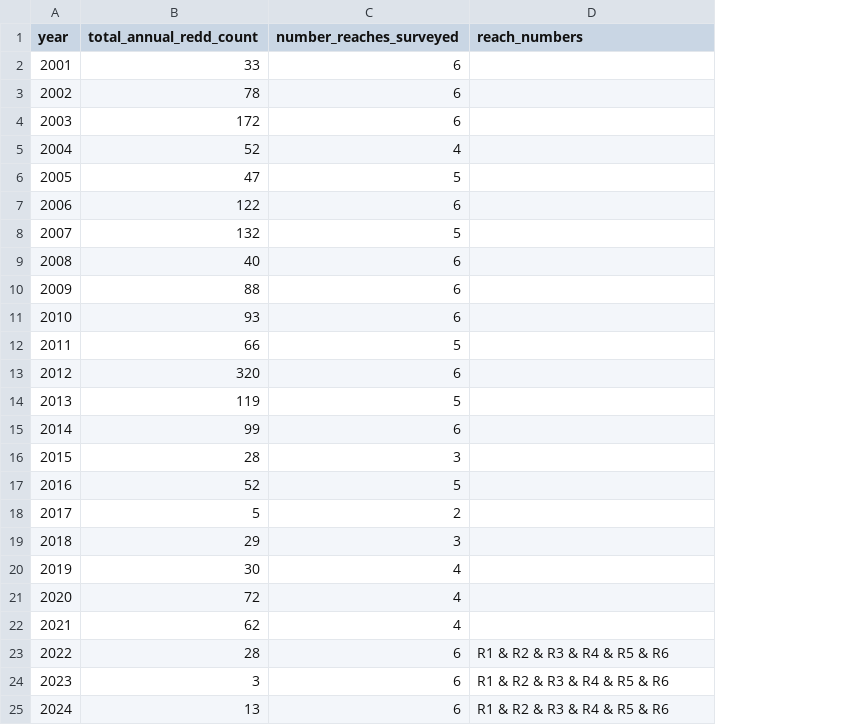
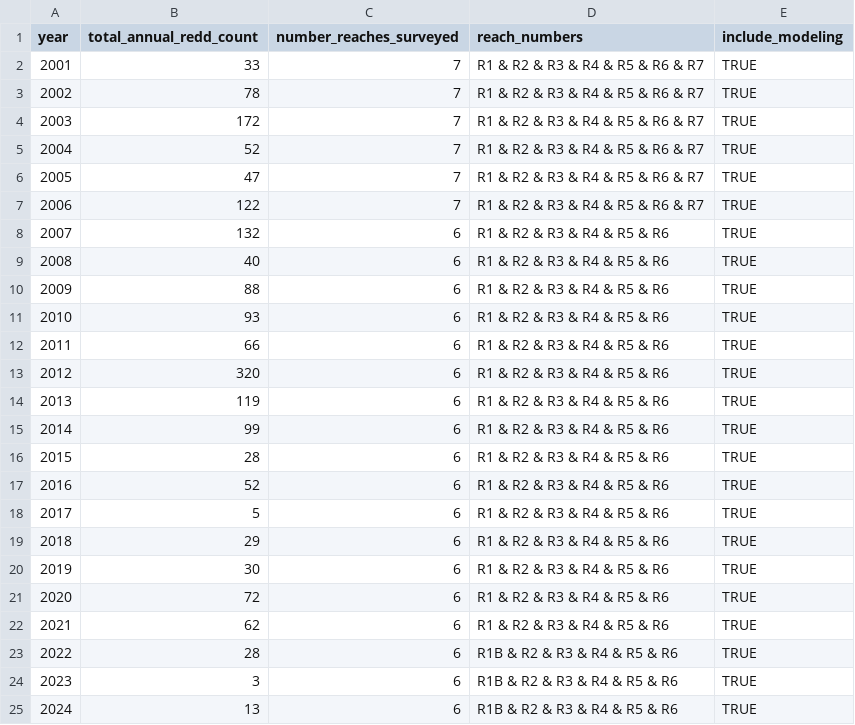
Before and after one commit to SRJPE/jpe-battle-adult-edi, a CSV file: data/battle_redd_summary.csv, drawn as a sheet; the diff names each change by its address in the sheet, - before the commit and + after, or states it on an @@ line.

Commit message:
updates redd summary data and metadata

```diff
--- a/data/battle_redd_summary.csv
+++ b/data/battle_redd_summary.csv
+column E (include_modeling), rows 2-25: all TRUE
-C2:C4 (number_reaches_surveyed): 6
+C2:C4 (number_reaches_surveyed): 7
-D2:D7 (reach_numbers): (empty)
+D2:D7 (reach_numbers): R1 & R2 & R3 & R4 & R5 & R6 & R7
-C5 (number_reaches_surveyed): 4
+C5 (number_reaches_surveyed): 7
-C6 (number_reaches_surveyed): 5
+C6 (number_reaches_surveyed): 7
-C7 (number_reaches_surveyed): 6
+C7 (number_reaches_surveyed): 7
-C8 (number_reaches_surveyed): 5
+C8 (number_reaches_surveyed): 6
-D8:D22 (reach_numbers): (empty)
+D8:D22 (reach_numbers): R1 & R2 & R3 & R4 & R5 & R6
-C12 (number_reaches_surveyed): 5
+C12 (number_reaches_surveyed): 6
-C14 (number_reaches_surveyed): 5
+C14 (number_reaches_surveyed): 6
-C16 (number_reaches_surveyed): 3
+C16 (number_reaches_surveyed): 6
-C17 (number_reaches_surveyed): 5
+C17 (number_reaches_surveyed): 6
-C18 (number_reaches_surveyed): 2
+C18 (number_reaches_surveyed): 6
-C19 (number_reaches_surveyed): 3
+C19 (number_reaches_surveyed): 6
-C20:C22 (number_reaches_surveyed): 4
+C20:C22 (number_reaches_surveyed): 6
-D23:D25 (reach_numbers): R1 & R2 & R3 & R4 & R5 & R6
+D23:D25 (reach_numbers): R1B & R2 & R3 & R4 & R5 & R6
```
Also changed, not shown: 1 other file.
